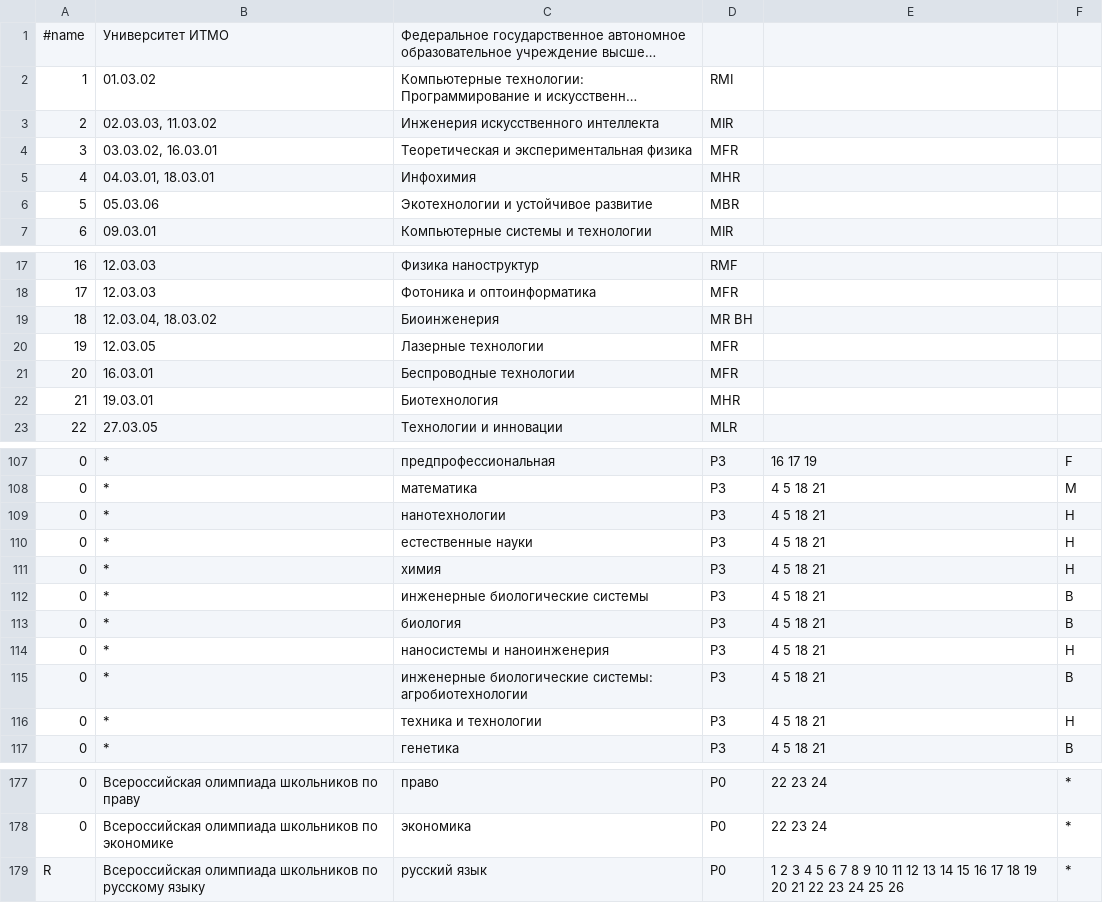
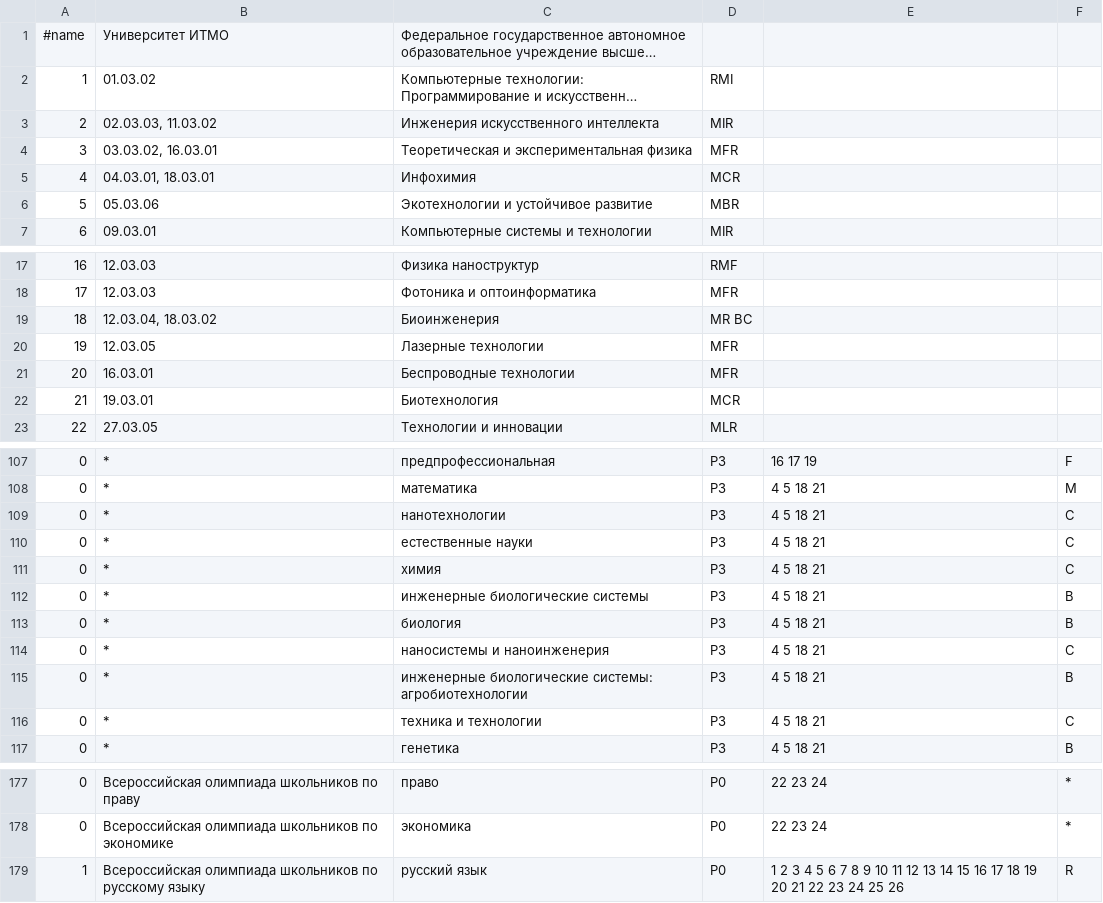
Before and after one commit to kumovstvo/kumovstvo.github.io, a CSV file: res/vuz/itmo.csv, drawn as a sheet; only a part is shown, gaps mark what is left out; long unchanged cells end in ….

```diff
--- a/res/vuz/itmo.csv
+++ b/res/vuz/itmo.csv
@@ -4,3 +4,3 @@
 3;03.03.02, 16.03.01;Теоретическая и экспериментальная физика;MFR;;
-4;04.03.01, 18.03.01;Инфохимия;MHR;;
+4;04.03.01, 18.03.01;Инфохимия;MCR;;
 5;05.03.06;Экотехнологии и устойчивое развитие;MBR;;
@@ -18,6 +18,6 @@
 17;12.03.03;Фотоника и оптоинформатика;MFR;;
-18;12.03.04, 18.03.02;Биоинженерия;MR BH;;
+18;12.03.04, 18.03.02;Биоинженерия;MR BC;;
 19;12.03.05;Лазерные технологии;MFR;;
 20;16.03.01;Беспроводные технологии;MFR;;
-21;19.03.01;Биотехнология;MHR;;
+21;19.03.01;Биотехнология;MCR;;
 22;27.03.05;Технологии и инновации;MLR;;
@@ -108,10 +108,10 @@
 0;*;математика;P3;4 5 18 21;M
-0;*;нанотехнологии;P3;4 5 18 21;H
-0;*;естественные науки;P3;4 5 18 21;H
-0;*;химия;P3;4 5 18 21;H
+0;*;нанотехнологии;P3;4 5 18 21;C
+0;*;естественные науки;P3;4 5 18 21;C
+0;*;химия;P3;4 5 18 21;C
 0;*;инженерные биологические системы;P3;4 5 18 21;B
 0;*;биология;P3;4 5 18 21;B
-0;*;наносистемы и наноинженерия;P3;4 5 18 21;H
+0;*;наносистемы и наноинженерия;P3;4 5 18 21;C
 0;*;инженерные биологические системы: агробиотехнологии;P3;4 5 18 21;B
-0;*;техника и технологии;P3;4 5 18 21;H
+0;*;техника и технологии;P3;4 5 18 21;C
 0;*;генетика;P3;4 5 18 21;B
@@ -178,2 +178,2 @@
 0;Всероссийская олимпиада школьников по экономике;экономика;P0;22 23 24;*
-R;Всероссийская олимпиада школьников по русскому языку;русский язык;P0;1 2 3 4 5 6 7 8 9 10 11 12 13 14 15 16 17 18 19 20 21 22 23 24 25 26;*
+1;Всероссийская олимпиада школьников по русскому языку;русский язык;P0;1 2 3 4 5 6 7 8 9 10 11 12 13 14 15 16 17 18 19 20 21 22 23 24 25 26;R
```
Also changed, not shown: 1 other file.
